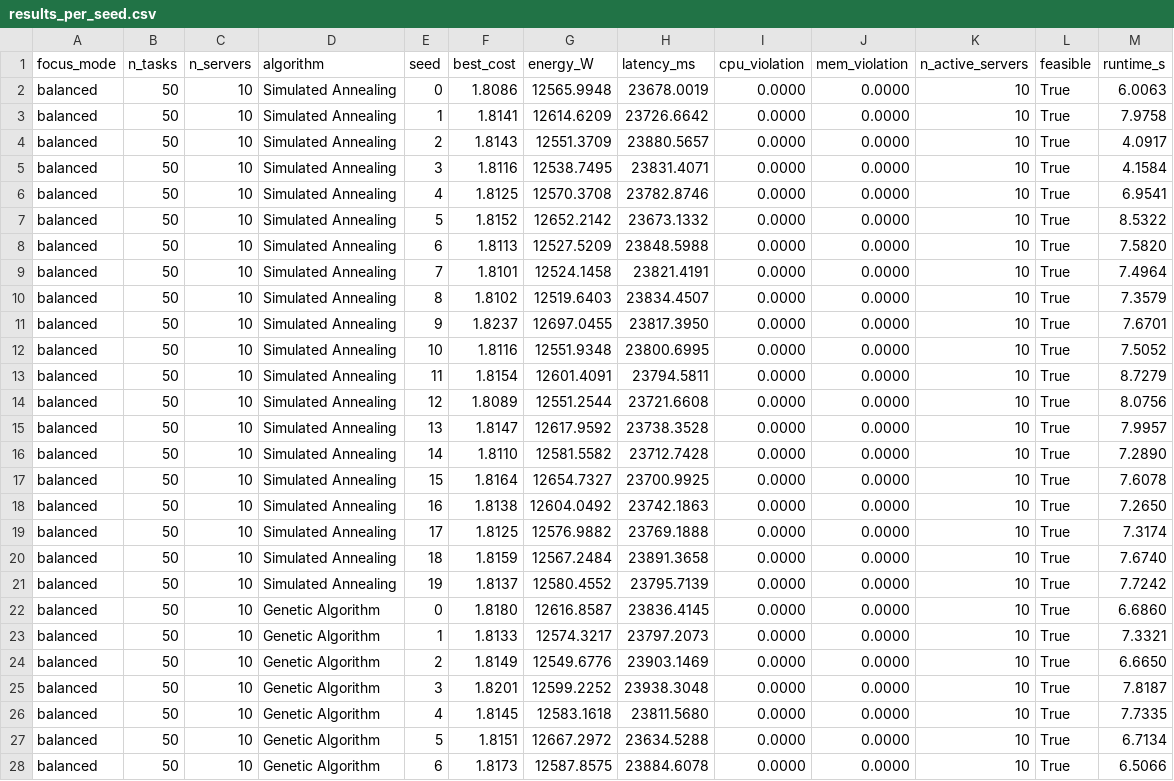
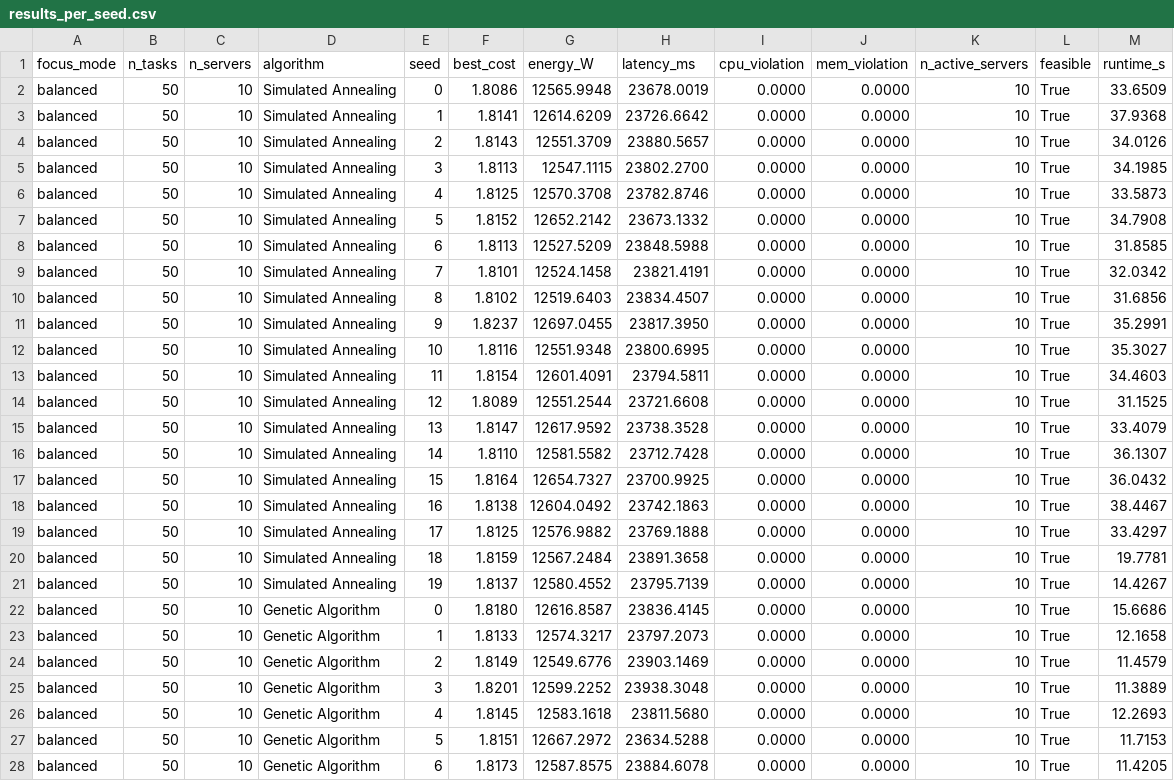
Before and after one commit to dani8377/Master_Thesis_Metaheuristics, a CSV file: Cloud scheduling/results/balanced/results_per_seed.csv, drawn as a sheet; only a part is shown; the diff covers the shown part only.

Commit message:
Cloud new run

```diff
--- a/Cloud scheduling/results/balanced/results_per_seed.csv
+++ b/Cloud scheduling/results/balanced/results_per_seed.csv
@@ -1,28 +1,28 @@
 focus_mode,n_tasks,n_servers,algorithm,seed,best_cost,energy_W,latency_ms,cpu_violation,mem_violation,n_active_servers,feasible,runtime_s
-balanced,50,10,Simulated Annealing,0,1.8086,12565.9948,23678.0019,0.0000,0.0000,10,True,6.0063
-balanced,50,10,Simulated Annealing,1,1.8141,12614.6209,23726.6642,0.0000,0.0000,10,True,7.9758
-balanced,50,10,Simulated Annealing,2,1.8143,12551.3709,23880.5657,0.0000,0.0000,10,True,4.0917
-balanced,50,10,Simulated Annealing,3,1.8116,12538.7495,23831.4071,0.0000,0.0000,10,True,4.1584
-balanced,50,10,Simulated Annealing,4,1.8125,12570.3708,23782.8746,0.0000,0.0000,10,True,6.9541
-balanced,50,10,Simulated Annealing,5,1.8152,12652.2142,23673.1332,0.0000,0.0000,10,True,8.5322
-balanced,50,10,Simulated Annealing,6,1.8113,12527.5209,23848.5988,0.0000,0.0000,10,True,7.5820
-balanced,50,10,Simulated Annealing,7,1.8101,12524.1458,23821.4191,0.0000,0.0000,10,True,7.4964
-balanced,50,10,Simulated Annealing,8,1.8102,12519.6403,23834.4507,0.0000,0.0000,10,True,7.3579
-balanced,50,10,Simulated Annealing,9,1.8237,12697.0455,23817.3950,0.0000,0.0000,10,True,7.6701
-balanced,50,10,Simulated Annealing,10,1.8116,12551.9348,23800.6995,0.0000,0.0000,10,True,7.5052
-balanced,50,10,Simulated Annealing,11,1.8154,12601.4091,23794.5811,0.0000,0.0000,10,True,8.7279
-balanced,50,10,Simulated Annealing,12,1.8089,12551.2544,23721.6608,0.0000,0.0000,10,True,8.0756
-balanced,50,10,Simulated Annealing,13,1.8147,12617.9592,23738.3528,0.0000,0.0000,10,True,7.9957
-balanced,50,10,Simulated Annealing,14,1.8110,12581.5582,23712.7428,0.0000,0.0000,10,True,7.2890
-balanced,50,10,Simulated Annealing,15,1.8164,12654.7327,23700.9925,0.0000,0.0000,10,True,7.6078
-balanced,50,10,Simulated Annealing,16,1.8138,12604.0492,23742.1863,0.0000,0.0000,10,True,7.2650
-balanced,50,10,Simulated Annealing,17,1.8125,12576.9882,23769.1888,0.0000,0.0000,10,True,7.3174
-balanced,50,10,Simulated Annealing,18,1.8159,12567.2484,23891.3658,0.0000,0.0000,10,True,7.6740
-balanced,50,10,Simulated Annealing,19,1.8137,12580.4552,23795.7139,0.0000,0.0000,10,True,7.7242
-balanced,50,10,Genetic Algorithm,0,1.8180,12616.8587,23836.4145,0.0000,0.0000,10,True,6.6860
-balanced,50,10,Genetic Algorithm,1,1.8133,12574.3217,23797.2073,0.0000,0.0000,10,True,7.3321
-balanced,50,10,Genetic Algorithm,2,1.8149,12549.6776,23903.1469,0.0000,0.0000,10,True,6.6650
-balanced,50,10,Genetic Algorithm,3,1.8201,12599.2252,23938.3048,0.0000,0.0000,10,True,7.8187
-balanced,50,10,Genetic Algorithm,4,1.8145,12583.1618,23811.5680,0.0000,0.0000,10,True,7.7335
-balanced,50,10,Genetic Algorithm,5,1.8151,12667.2972,23634.5288,0.0000,0.0000,10,True,6.7134
-balanced,50,10,Genetic Algorithm,6,1.8173,12587.8575,23884.6078,0.0000,0.0000,10,True,6.5066
+balanced,50,10,Simulated Annealing,0,1.8086,12565.9948,23678.0019,0.0000,0.0000,10,True,33.6509
+balanced,50,10,Simulated Annealing,1,1.8141,12614.6209,23726.6642,0.0000,0.0000,10,True,37.9368
+balanced,50,10,Simulated Annealing,2,1.8143,12551.3709,23880.5657,0.0000,0.0000,10,True,34.0126
+balanced,50,10,Simulated Annealing,3,1.8113,12547.1115,23802.2700,0.0000,0.0000,10,True,34.1985
+balanced,50,10,Simulated Annealing,4,1.8125,12570.3708,23782.8746,0.0000,0.0000,10,True,33.5873
+balanced,50,10,Simulated Annealing,5,1.8152,12652.2142,23673.1332,0.0000,0.0000,10,True,34.7908
+balanced,50,10,Simulated Annealing,6,1.8113,12527.5209,23848.5988,0.0000,0.0000,10,True,31.8585
+balanced,50,10,Simulated Annealing,7,1.8101,12524.1458,23821.4191,0.0000,0.0000,10,True,32.0342
+balanced,50,10,Simulated Annealing,8,1.8102,12519.6403,23834.4507,0.0000,0.0000,10,True,31.6856
+balanced,50,10,Simulated Annealing,9,1.8237,12697.0455,23817.3950,0.0000,0.0000,10,True,35.2991
+balanced,50,10,Simulated Annealing,10,1.8116,12551.9348,23800.6995,0.0000,0.0000,10,True,35.3027
+balanced,50,10,Simulated Annealing,11,1.8154,12601.4091,23794.5811,0.0000,0.0000,10,True,34.4603
+balanced,50,10,Simulated Annealing,12,1.8089,12551.2544,23721.6608,0.0000,0.0000,10,True,31.1525
+balanced,50,10,Simulated Annealing,13,1.8147,12617.9592,23738.3528,0.0000,0.0000,10,True,33.4079
+balanced,50,10,Simulated Annealing,14,1.8110,12581.5582,23712.7428,0.0000,0.0000,10,True,36.1307
+balanced,50,10,Simulated Annealing,15,1.8164,12654.7327,23700.9925,0.0000,0.0000,10,True,36.0432
+balanced,50,10,Simulated Annealing,16,1.8138,12604.0492,23742.1863,0.0000,0.0000,10,True,38.4467
+balanced,50,10,Simulated Annealing,17,1.8125,12576.9882,23769.1888,0.0000,0.0000,10,True,33.4297
+balanced,50,10,Simulated Annealing,18,1.8159,12567.2484,23891.3658,0.0000,0.0000,10,True,19.7781
+balanced,50,10,Simulated Annealing,19,1.8137,12580.4552,23795.7139,0.0000,0.0000,10,True,14.4267
+balanced,50,10,Genetic Algorithm,0,1.8180,12616.8587,23836.4145,0.0000,0.0000,10,True,15.6686
+balanced,50,10,Genetic Algorithm,1,1.8133,12574.3217,23797.2073,0.0000,0.0000,10,True,12.1658
+balanced,50,10,Genetic Algorithm,2,1.8149,12549.6776,23903.1469,0.0000,0.0000,10,True,11.4579
+balanced,50,10,Genetic Algorithm,3,1.8201,12599.2252,23938.3048,0.0000,0.0000,10,True,11.3889
+balanced,50,10,Genetic Algorithm,4,1.8145,12583.1618,23811.5680,0.0000,0.0000,10,True,12.2693
+balanced,50,10,Genetic Algorithm,5,1.8151,12667.2972,23634.5288,0.0000,0.0000,10,True,11.7153
+balanced,50,10,Genetic Algorithm,6,1.8173,12587.8575,23884.6078,0.0000,0.0000,10,True,11.4205
```
Also changed, not shown: 75 edited cells elsewhere in this file, Cloud scheduling/results/balanced/algorithm_diagnostics.csv, Cloud scheduling/results/balanced/results_summary.csv, 5 other files.
